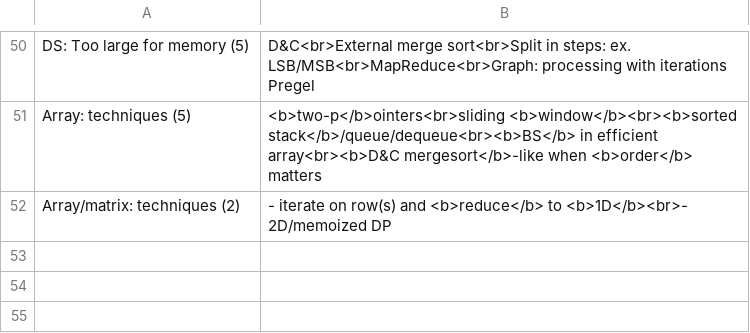
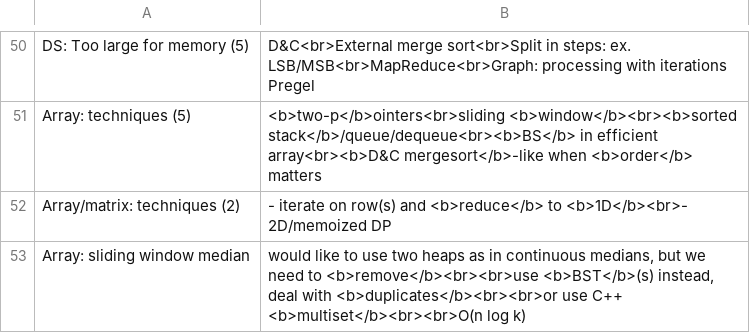
Before and after one commit to mirabl/j, a TSV file: anki/all-new.tsv, drawn as a sheet; only a part is shown, gaps mark what is left out; the diff names each change by its address in the sheet, - before the commit and + after, or states it on an @@ line.

```diff
--- a/anki/all-new.tsv
+++ b/anki/all-new.tsv
+row 53: Array: sliding window median | would like to use two heaps as in continuous medians, but we need to <b>remove</b><br><br>use <b>BST</b>(s) instead, deal with <b>duplicates</b><br><br>or use C++ <b>multiset</b><br><br>O(n log k)
```
Also changed, not shown: 1 other file.
